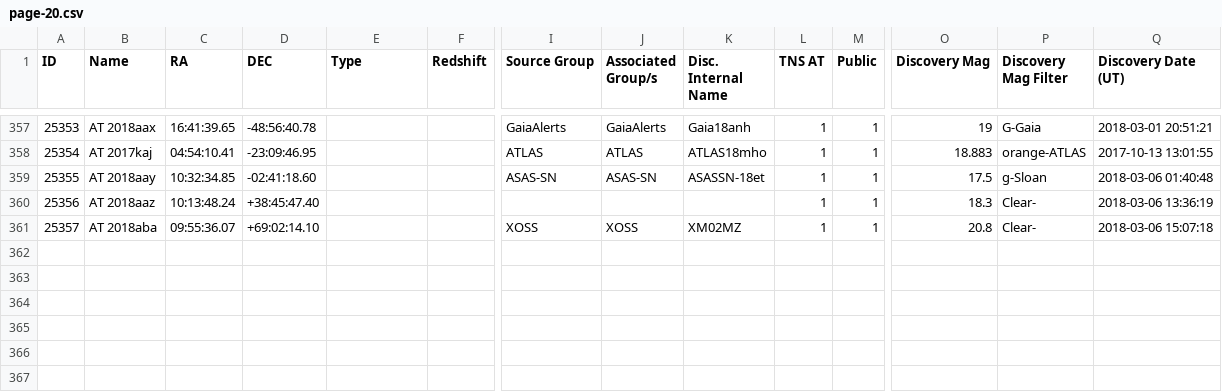
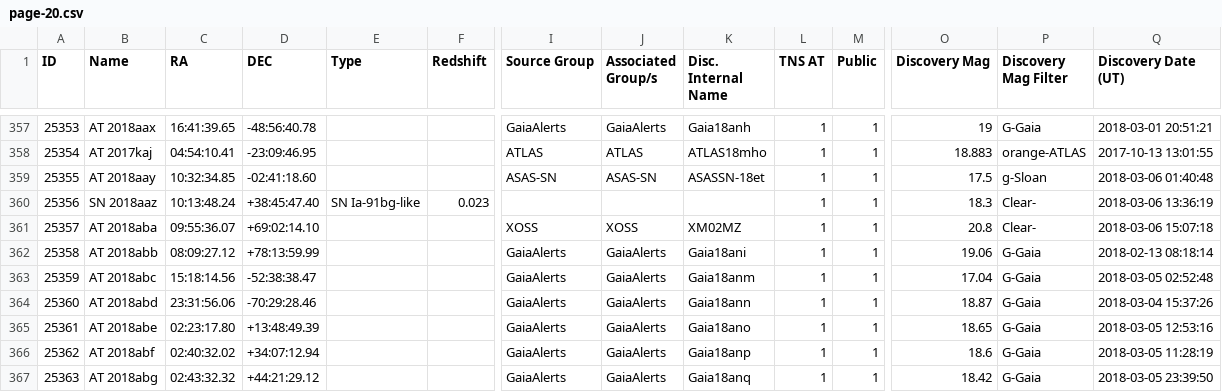
Before and after one commit to astrocatalogs/tde-external, a CSV file: TNS/page-20.csv, drawn as a sheet; only a part is shown, gaps mark what is left out; rows hold the shown columns only; the diff covers the shown part only; the diff names each change by its address in the sheet, - before the commit and + after, or states it on an @@ line.

Commit message:
Astrocats v'0.3.32' SHA'a0851f6f20d8a778a82c99fb6226a3ce10e73063' - TidalDisruptionCatalog SHA'46c6a02c549f02a4bc3e1940ac56a5c17db1a9af' : 'push' - adding all files.

```diff
--- a/TNS/page-20.csv
+++ b/TNS/page-20.csv
-B360 (Name): AT 2018aaz
+B360 (Name): SN 2018aaz
-E360 (Type): (empty)
+E360 (Type): SN Ia-91bg-like
-F360 (Redshift): (empty)
+F360 (Redshift): 0.023
+row 362: 25358 | AT 2018abb | 08:09:27.12 | +78:13:59.99 |  |  | GaiaAlerts | GaiaAlerts | Gaia18ani | 1 | 1 | 19.06 | G-Gaia | 2018-02-13 08:18:14
+row 363: 25359 | AT 2018abc | 15:18:14.56 | -52:38:38.47 |  |  | GaiaAlerts | GaiaAlerts | Gaia18anm | 1 | 1 | 17.04 | G-Gaia | 2018-03-05 02:52:48
+row 364: 25360 | AT 2018abd | 23:31:56.06 | -70:29:28.46 |  |  | GaiaAlerts | GaiaAlerts | Gaia18ann | 1 | 1 | 18.87 | G-Gaia | 2018-03-04 15:37:26
+row 365: 25361 | AT 2018abe | 02:23:17.80 | +13:48:49.39 |  |  | GaiaAlerts | GaiaAlerts | Gaia18ano | 1 | 1 | 18.65 | G-Gaia | 2018-03-05 12:53:16
+row 366: 25362 | AT 2018abf | 02:40:32.02 | +34:07:12.94 |  |  | GaiaAlerts | GaiaAlerts | Gaia18anp | 1 | 1 | 18.6 | G-Gaia | 2018-03-05 11:28:19
+row 367: 25363 | AT 2018abg | 02:43:32.32 | +44:21:29.12 |  |  | GaiaAlerts | GaiaAlerts | Gaia18anq | 1 | 1 | 18.42 | G-Gaia | 2018-03-05 23:39:50
```
Also changed, not shown: 8 added rows and 9 edited cells elsewhere in this file, TNS/index.csv, TNS/page-19.csv, 5 other files.
